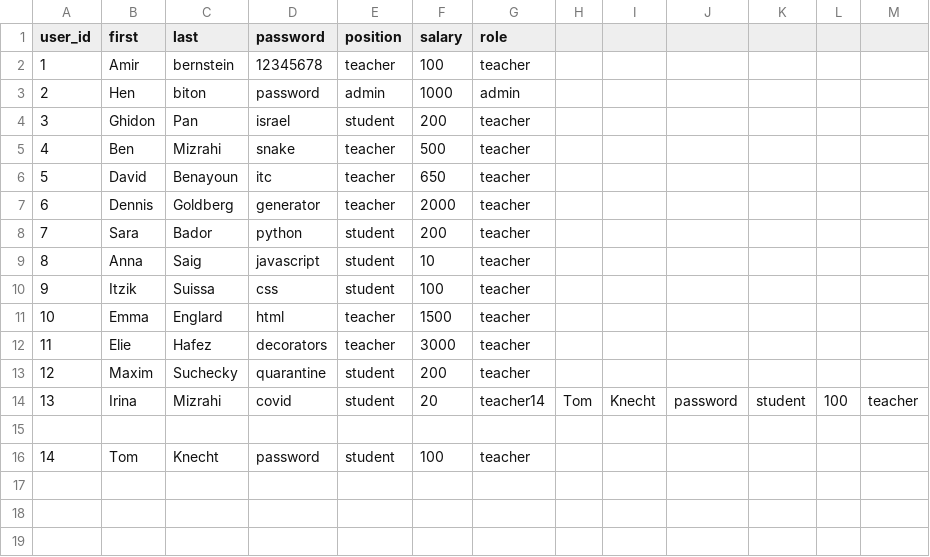
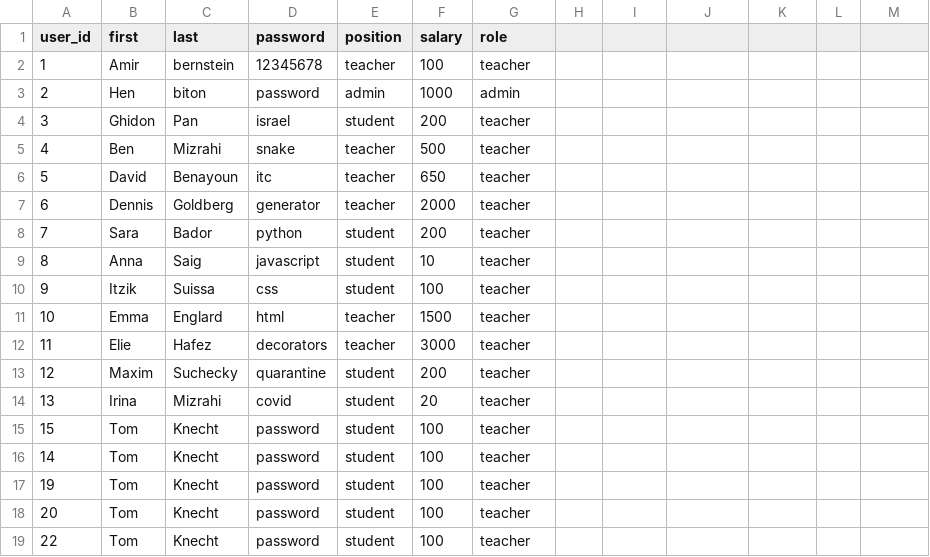
Before and after one commit to gabrielbruck/python_mini_project, a CSV file: CSV/User.csv, drawn as a sheet.

```diff
--- a/CSV/User.csv
+++ b/CSV/User.csv
@@ -13,4 +13,7 @@ user_id,first,last,password,position,salary,role
 12,Maxim,Suchecky,quarantine,student,200,teacher
-13,Irina,Mizrahi,covid,student,20,teacher14,Tom,Knecht,password,student,100,teacher
-
+13,Irina,Mizrahi,covid,student,20,teacher
+15,Tom,Knecht,password,student,100,teacher
 14,Tom,Knecht,password,student,100,teacher
+19,Tom,Knecht,password,student,100,teacher
+20,Tom,Knecht,password,student,100,teacher
+22,Tom,Knecht,password,student,100,teacher
```
Also changed, not shown: 2 other files.
